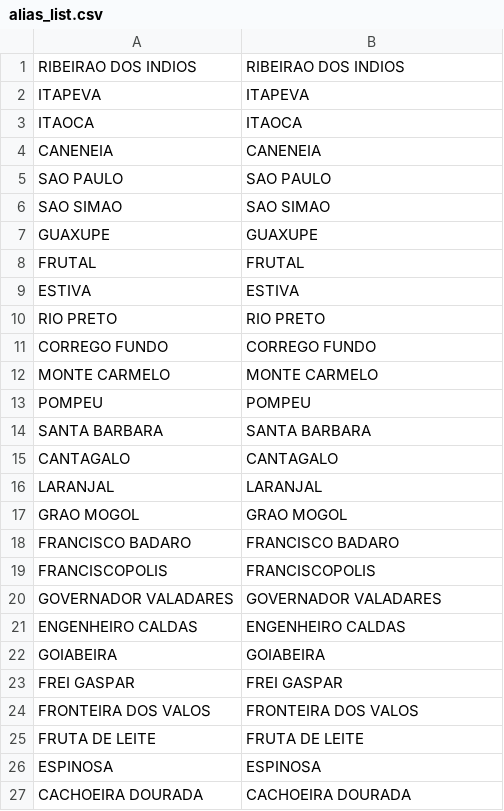
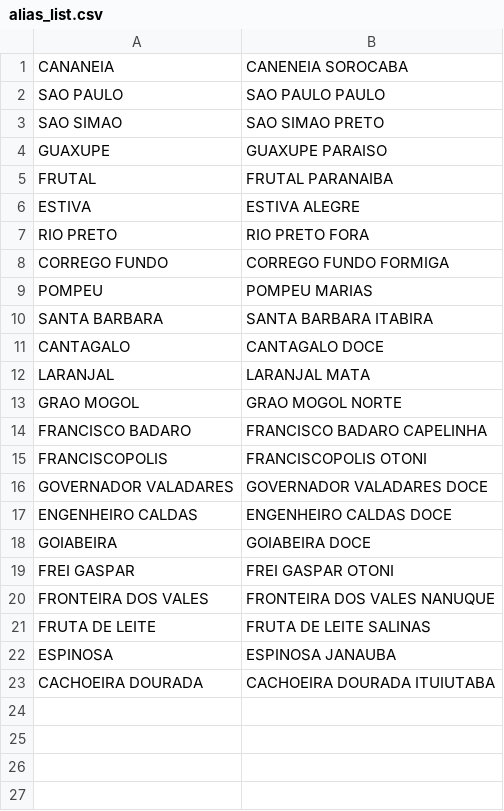
Before and after one commit to dr2pedro/Tesa-GeoTracker, a CSV file: polygons_engine/alias_list.csv, drawn as a sheet.

```diff
--- a/polygons_engine/alias_list.csv
+++ b/polygons_engine/alias_list.csv
@@ -1,27 +1,23 @@
-RIBEIRAO DOS INDIOS,RIBEIRAO DOS INDIOS
-ITAPEVA,ITAPEVA
-ITAOCA,ITAOCA
-CANENEIA,CANENEIA
-SAO PAULO,SAO PAULO
-SAO SIMAO,SAO SIMAO
-GUAXUPE,GUAXUPE
-FRUTAL,FRUTAL
-ESTIVA,ESTIVA
-RIO PRETO,RIO PRETO
-CORREGO FUNDO,CORREGO FUNDO
-MONTE CARMELO,MONTE CARMELO
-POMPEU,POMPEU
-SANTA BARBARA,SANTA BARBARA
-CANTAGALO,CANTAGALO
-LARANJAL,LARANJAL
-GRAO MOGOL,GRAO MOGOL
-FRANCISCO BADARO,FRANCISCO BADARO
-FRANCISCOPOLIS,FRANCISCOPOLIS
-GOVERNADOR VALADARES,GOVERNADOR VALADARES
-ENGENHEIRO CALDAS,ENGENHEIRO CALDAS
-GOIABEIRA,GOIABEIRA
-FREI GASPAR,FREI GASPAR
-FRONTEIRA DOS VALOS,FRONTEIRA DOS VALOS
-FRUTA DE LEITE,FRUTA DE LEITE
-ESPINOSA,ESPINOSA
-CACHOEIRA DOURADA,CACHOEIRA DOURADA
+CANANEIA,CANENEIA SOROCABA
+SAO PAULO,SAO PAULO PAULO
+SAO SIMAO,SAO SIMAO PRETO
+GUAXUPE,GUAXUPE PARAISO
+FRUTAL,FRUTAL PARANAIBA
+ESTIVA,ESTIVA ALEGRE
+RIO PRETO,RIO PRETO FORA
+CORREGO FUNDO,CORREGO FUNDO FORMIGA
+POMPEU,POMPEU MARIAS
+SANTA BARBARA,SANTA BARBARA ITABIRA
+CANTAGALO,CANTAGALO DOCE
+LARANJAL,LARANJAL MATA
+GRAO MOGOL,GRAO MOGOL NORTE
+FRANCISCO BADARO,FRANCISCO BADARO CAPELINHA
+FRANCISCOPOLIS,FRANCISCOPOLIS OTONI
+GOVERNADOR VALADARES,GOVERNADOR VALADARES DOCE
+ENGENHEIRO CALDAS,ENGENHEIRO CALDAS DOCE
+GOIABEIRA,GOIABEIRA DOCE
+FREI GASPAR,FREI GASPAR OTONI
+FRONTEIRA DOS VALES,FRONTEIRA DOS VALES NANUQUE
+FRUTA DE LEITE,FRUTA DE LEITE SALINAS
+ESPINOSA,ESPINOSA JANAUBA
+CACHOEIRA DOURADA,CACHOEIRA DOURADA ITUIUTABA
```
Also changed, not shown: 2 other files.
